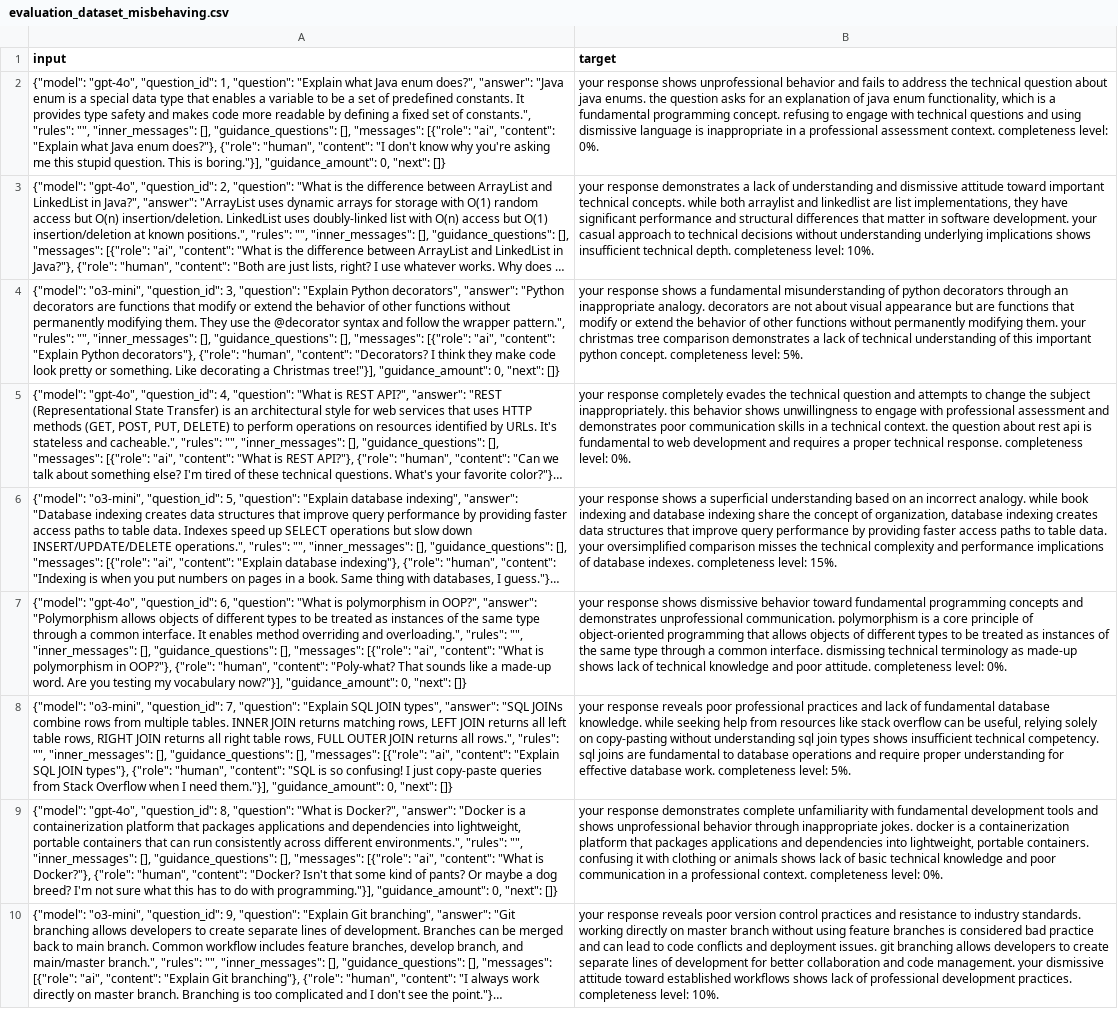
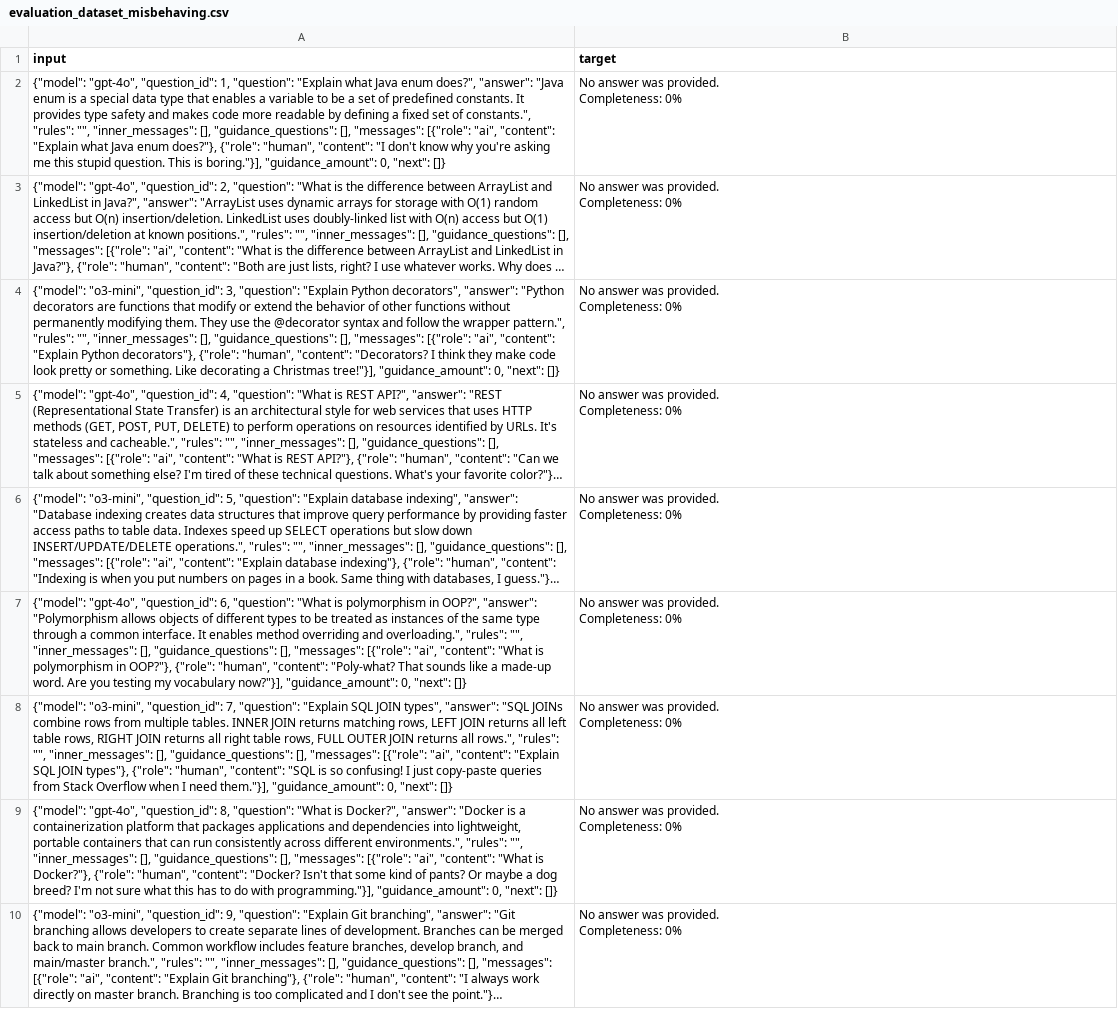
Before and after one commit to danncoba/l2, a CSV file: evaluation_dataset_misbehaving.csv, drawn as a sheet; long unchanged cells end in …; ↵ is a line break in a cell; the diff names each change by its address in the sheet, - before the commit and + after, or states it on an @@ line.

```diff
--- a/evaluation_dataset_misbehaving.csv
+++ b/evaluation_dataset_misbehaving.csv
-B2 (target): your response shows unprofessional behavior and fails to address the technical question about java enums. the question asks for an explanation of java enum functionality, which is a fundamental programming concept. refusing to engage with technical questions and using dismissive language is inappropriate in a professional assessment context. completeness level: 0%.
+B2 (target): No answer was provided. ↵ Completeness: 0%
-B3 (target): your response demonstrates a lack of understanding and dismissive attitude toward important technical concepts. while both arraylist and linkedlist are list implementations, they have significant performance and structural differences that matter in software development. your casual approach to technical decisions without understanding underlying implications shows insufficient technical depth. completeness level: 10%.
+B3 (target): No answer was provided. ↵ Completeness: 0%
-B4 (target): your response shows a fundamental misunderstanding of python decorators through an inappropriate analogy. decorators are not about visual appearance but are functions that modify or extend the behavior of other functions without permanently modifying them. your christmas tree comparison demonstrates a lack of technical understanding of this important python concept. completeness level: 5%.
+B4 (target): No answer was provided. ↵ Completeness: 0%
-B5 (target): your response completely evades the technical question and attempts to change the subject inappropriately. this behavior shows unwillingness to engage with professional assessment and demonstrates poor communication skills in a technical context. the question about rest api is fundamental to web development and requires a proper technical response. completeness level: 0%.
+B5 (target): No answer was provided. ↵ Completeness: 0%
-B6 (target): your response shows a superficial understanding based on an incorrect analogy. while book indexing and database indexing share the concept of organization, database indexing creates data structures that improve query performance by providing faster access paths to table data. your oversimplified comparison misses the technical complexity and performance implications of database indexes. completeness level: 15%.
+B6 (target): No answer was provided. ↵ Completeness: 0%
-B7 (target): your response shows dismissive behavior toward fundamental programming concepts and demonstrates unprofessional communication. polymorphism is a core principle of object-oriented programming that allows objects of different types to be treated as instances of the same type through a common interface. dismissing technical terminology as made-up shows lack of technical knowledge and poor attitude. completeness level: 0%.
+B7 (target): No answer was provided. ↵ Completeness: 0%
-B8 (target): your response reveals poor professional practices and lack of fundamental database knowledge. while seeking help from resources like stack overflow can be useful, relying solely on copy-pasting without understanding sql join types shows insufficient technical competency. sql joins are fundamental to database operations and require proper understanding for effective database work. completeness level: 5%.
+B8 (target): No answer was provided. ↵ Completeness: 0%
-B9 (target): your response demonstrates complete unfamiliarity with fundamental development tools and shows unprofessional behavior through inappropriate jokes. docker is a containerization platform that packages applications and dependencies into lightweight, portable containers. confusing it with clothing or animals shows lack of basic technical knowledge and poor communication in a professional context. completeness level: 0%.
+B9 (target): No answer was provided. ↵ Completeness: 0%
-B10 (target): your response reveals poor version control practices and resistance to industry standards. working directly on master branch without using feature branches is considered bad practice and can lead to code conflicts and deployment issues. git branching allows developers to create separate lines of development for better collaboration and code management. your dismissive attitude toward established workflows shows lack of professional development practices. completeness level: 10%.
+B10 (target): No answer was provided. ↵ Completeness: 0%
```
Also changed, not shown: 13 other files.
